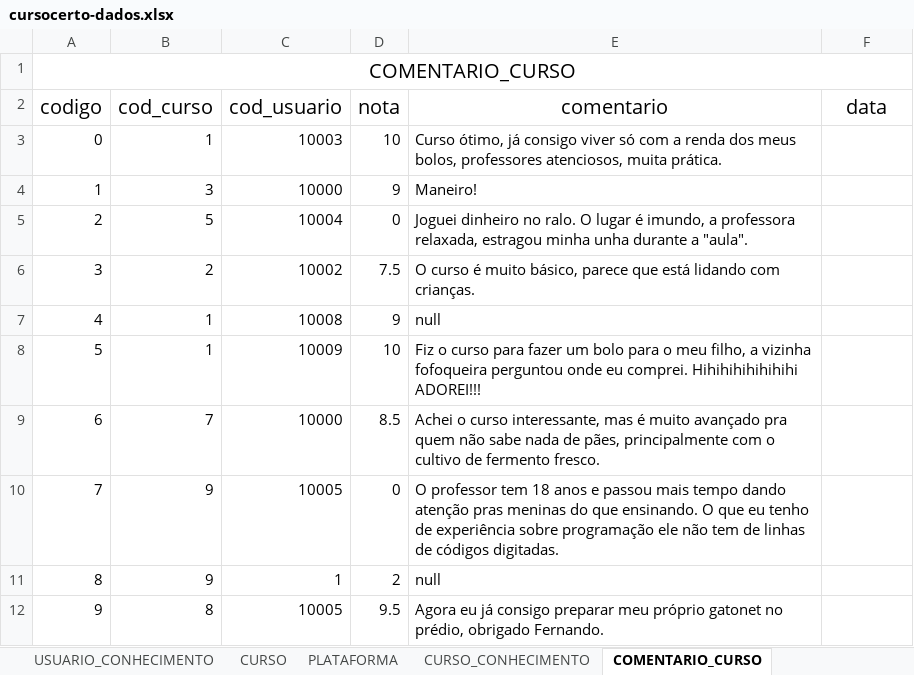
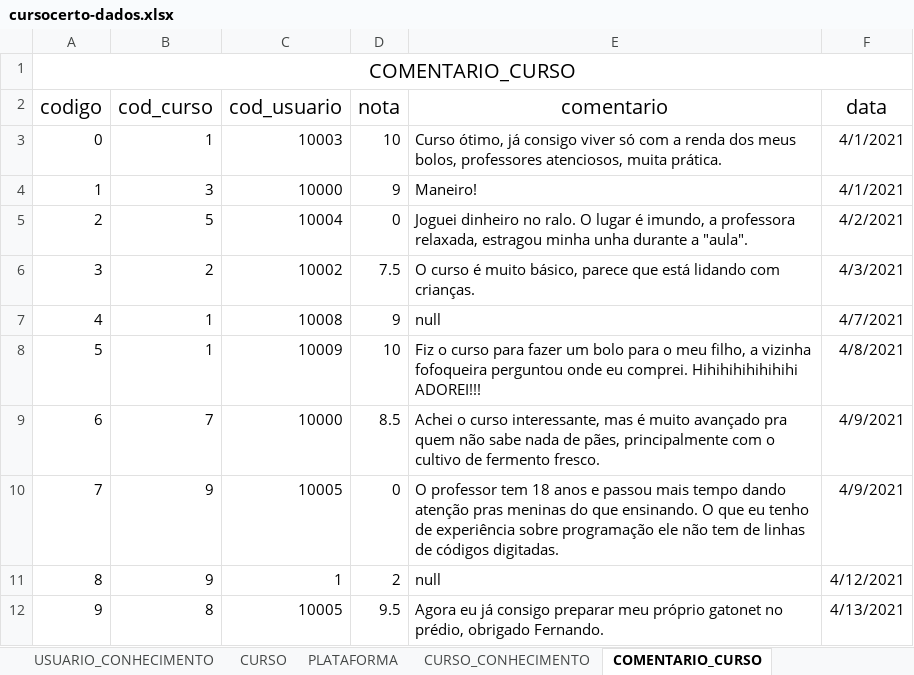
Before and after one commit to rraidero/-Trabalho-BD1-2020-2-Sistema-Curso-Certo, an Excel workbook: arquivos/cursocerto-dados.xlsx, sheet COMENTARIO_CURSO, drawn as a sheet; values as stored, in another font and other column widths than the file's, no borders; the diff names each change by its address in the sheet, - before the commit and + after, or states it on an @@ line.

```diff
--- a/arquivos/cursocerto-dados.xlsx (sheet COMENTARIO_CURSO)
+++ b/arquivos/cursocerto-dados.xlsx (sheet COMENTARIO_CURSO)
-F3:F4 (data): (empty)
+F3:F4 (data): 4/1/2021
-F5 (data): (empty)
+F5 (data): 4/2/2021
-F6 (data): (empty)
+F6 (data): 4/3/2021
-F7 (data): (empty)
+F7 (data): 4/7/2021
-F8 (data): (empty)
+F8 (data): 4/8/2021
-F9:F10 (data): (empty)
+F9:F10 (data): 4/9/2021
-F11 (data): (empty)
+F11 (data): 4/12/2021
-F12 (data): (empty)
+F12 (data): 4/13/2021
```
Also changed, not shown: other sheet tabs.
